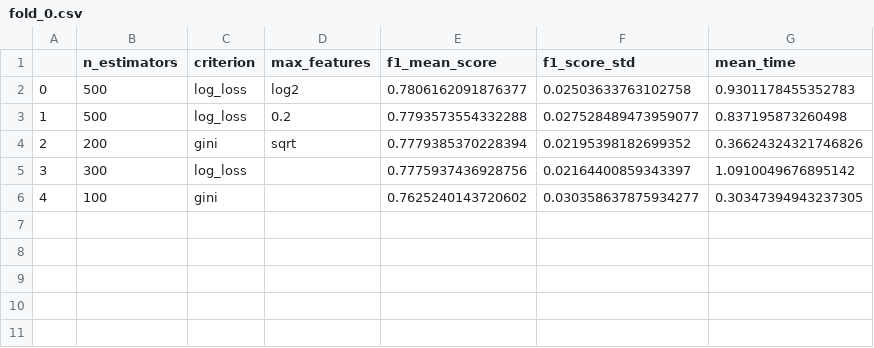
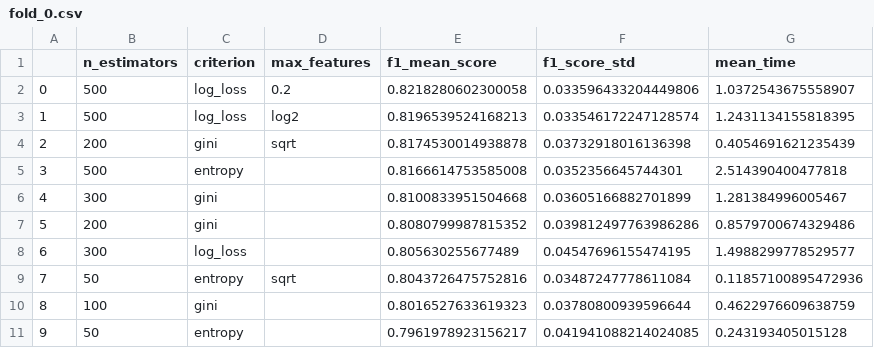
Before and after one commit to raffOps/machine_learning, a CSV file: k_fold/data/results/random_forest/tunning/fold_0.csv, drawn as a sheet; removed rows and columns are numbered as before the commit, all else as after; the diff names each change by its address in the sheet, - before the commit and + after, or states it on an @@ line.

```diff
--- a/k_fold/data/results/random_forest/tunning/fold_0.csv
+++ b/k_fold/data/results/random_forest/tunning/fold_0.csv
-row 2: 0 | 500 | log_loss | log2 | 0.7806162091876377 | 0.02503633763102758 | 0.9301178455352783
@@ column A renumbered between rows 2 and 10 @@
-E2 (f1_mean_score): 0.7793573554332288
+E2 (f1_mean_score): 0.8218280602300058
-F2 (f1_score_std): 0.027528489473959077
+F2 (f1_score_std): 0.033596433204449806
-G2 (mean_time): 0.837195873260498
+G2 (mean_time): 1.0372543675558907
+row 3: 1 | 500 | log_loss | log2 | 0.8196539524168213 | 0.033546172247128574 | 1.2431134155818395
-E4 (f1_mean_score): 0.7779385370228394
+E4 (f1_mean_score): 0.8174530014938878
-F4 (f1_score_std): 0.02195398182699352
+F4 (f1_score_std): 0.03732918016136398
-G4 (mean_time): 0.36624324321746826
+G4 (mean_time): 0.4054691621235439
+row 5: 3 | 500 | entropy |  | 0.8166614753585008 | 0.0352356645744301 | 2.514390400477818
+row 6: 4 | 300 | gini |  | 0.8100833951504668 | 0.03605166882701899 | 1.281384996005467
+row 7: 5 | 200 | gini |  | 0.8080799987815352 | 0.039812497763986286 | 0.8579700674329486
-E8 (f1_mean_score): 0.7775937436928756
+E8 (f1_mean_score): 0.805630255677489
-F8 (f1_score_std): 0.02164400859343397
+F8 (f1_score_std): 0.04547696155474195
-G8 (mean_time): 1.0910049676895142
+G8 (mean_time): 1.4988299778529577
+row 9: 7 | 50 | entropy | sqrt | 0.8043726475752816 | 0.03487247778611084 | 0.11857100895472936
-E10 (f1_mean_score): 0.7625240143720602
+E10 (f1_mean_score): 0.8016527633619323
-F10 (f1_score_std): 0.030358637875934277
+F10 (f1_score_std): 0.03780800939596644
-G10 (mean_time): 0.30347394943237305
+G10 (mean_time): 0.4622976609638759
+row 11: 9 | 50 | entropy |  | 0.7961978923156217 | 0.041941088214024085 | 0.243193405015128
```
Also changed, not shown: k_fold/data/results/random_forest/tunning/fold_1.csv, k_fold/data/results/random_forest/tunning/fold_2.csv, 18 other files.
